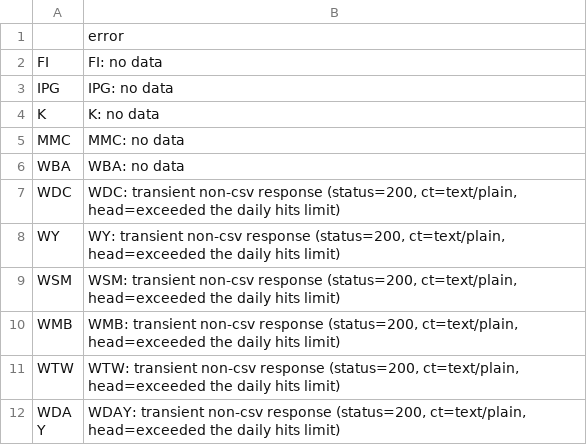
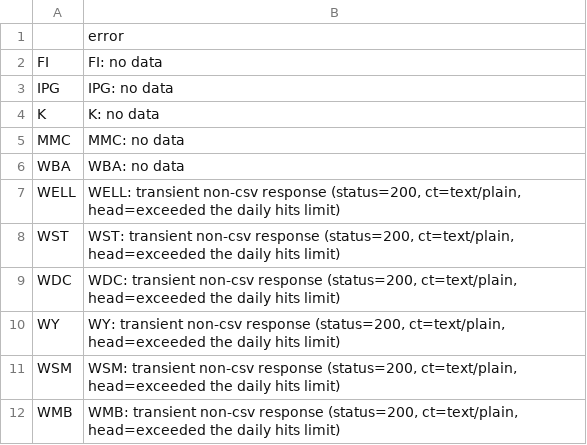
Before and after one commit to therealbct/yh_sp500, a CSV file: sp500_etf_failures.csv, drawn as a sheet; only a part is shown; the shorter side is filled out with more unchanged rows.

```diff
--- a/sp500_etf_failures.csv
+++ b/sp500_etf_failures.csv
@@ -6,2 +6,4 @@ MMC,MMC: no data
 WBA,WBA: no data
+WELL,"WELL: transient non-csv response (status=200, ct=text/plain, head=exceeded the daily hits limit)"
+WST,"WST: transient non-csv response (status=200, ct=text/plain, head=exceeded the daily hits limit)"
 WDC,"WDC: transient non-csv response (status=200, ct=text/plain, head=exceeded the daily hits limit)"
```
Also changed, not shown: 2 other files.
